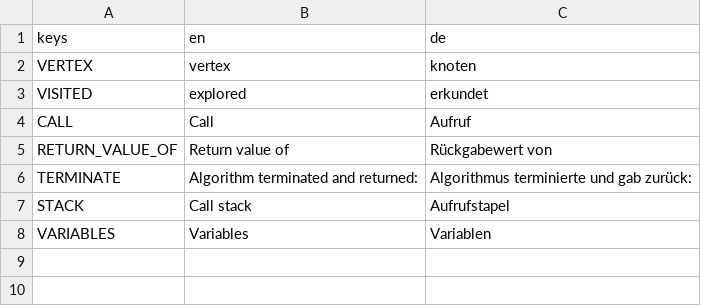
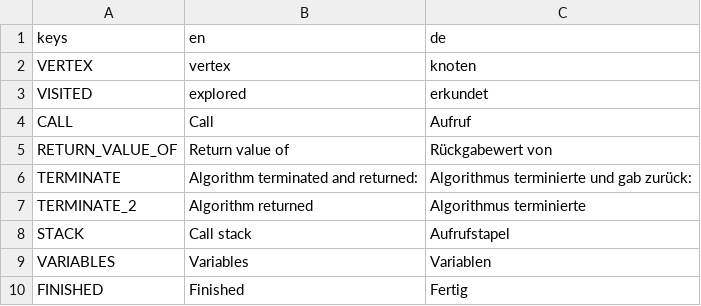
Before and after one commit to cppcake/visu_alpro, a CSV file: misc/locale/algorithms.csv, drawn as a sheet.

```diff
--- a/misc/locale/algorithms.csv
+++ b/misc/locale/algorithms.csv
@@ -6,3 +6,5 @@ RETURN_VALUE_OF,Return value of,Rückgabewert von
 TERMINATE,Algorithm terminated and returned: ,Algorithmus terminierte und gab zurück:
+TERMINATE_2,Algorithm returned,Algorithmus terminierte
 STACK,Call stack,Aufrufstapel
 VARIABLES,Variables,Variablen
+FINISHED,Finished,Fertig
```
Also changed, not shown: 9 other files.
